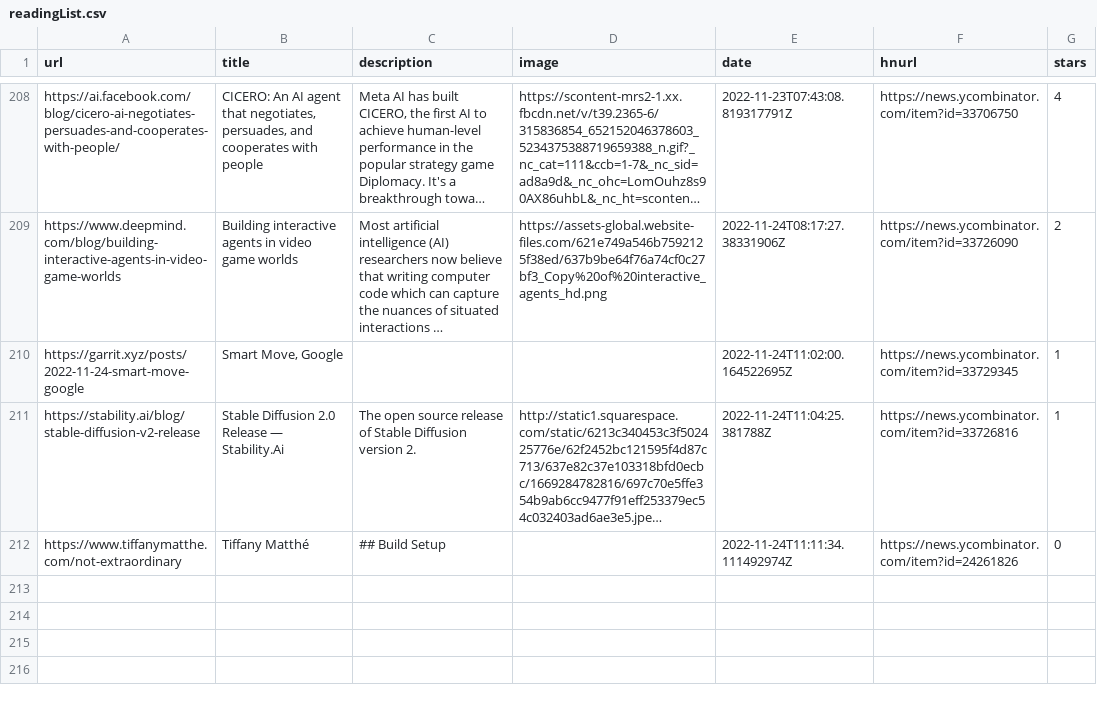
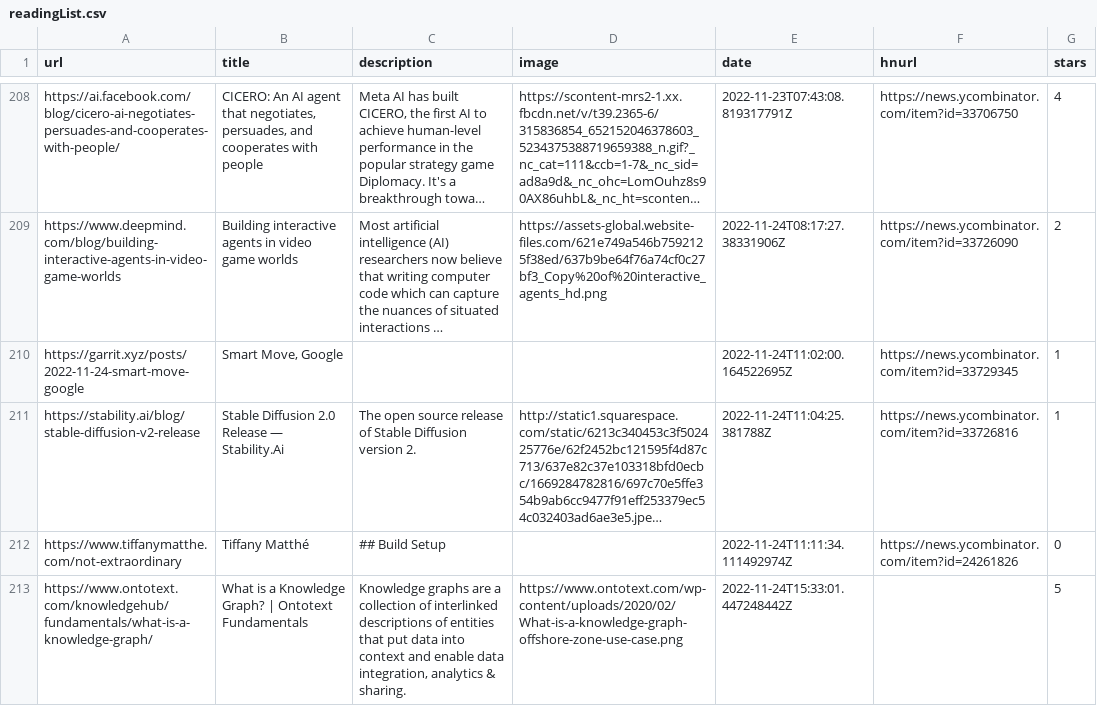
Before and after one commit to ycouble/readingList, a CSV file: readingList.csv, drawn as a sheet; only a part is shown, gaps mark what is left out; long unchanged cells end in …; the diff names each change by its address in the sheet, - before the commit and + after, or states it on an @@ line.

Commit message:
Automated reading list update on Thu Nov 24 15:33:01 UTC 2022

```diff
--- a/readingList.csv
+++ b/readingList.csv
+row 213: https://www.ontotext.com/knowledgehub/fundamentals/what-is-a-knowledge-graph/ | What is a Knowledge Graph? | Ontotext Fundamentals | Knowledge graphs are a collection of interlinked descriptions of entities that put data into context and enable data integration, analytics & sharing. | https://www.ontotext.com/wp-content/uploads/2020/02/What-is-a-knowledge-graph-offshore-zone-use-case.png | 2022-11-24T15:33:01.447248442Z |  | 5
```
